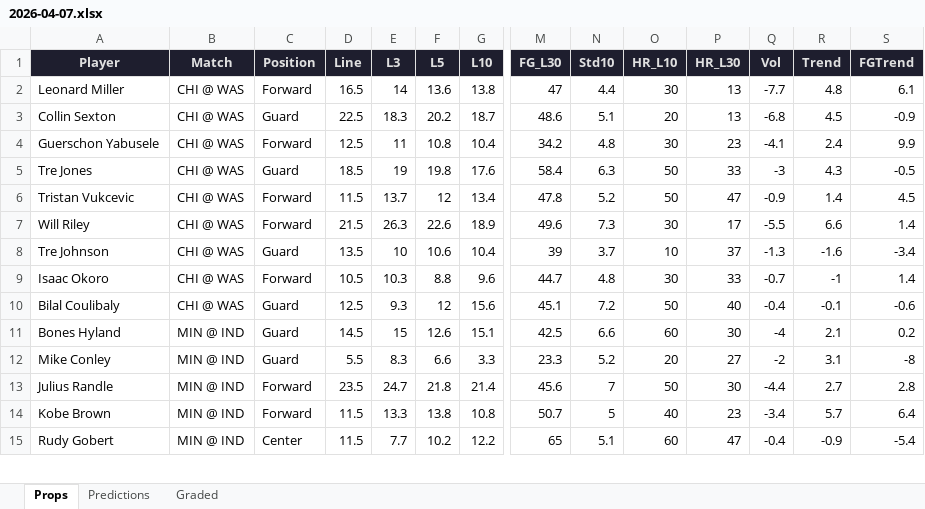
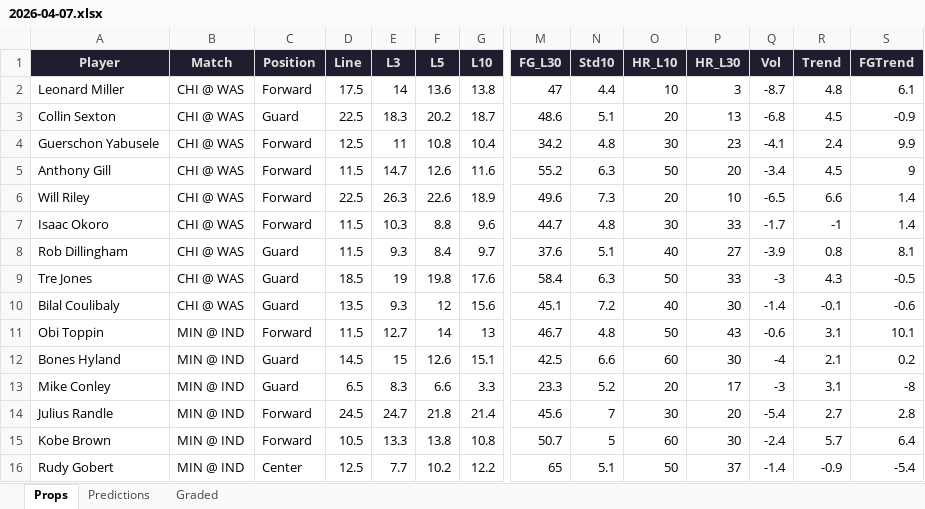
Before and after one commit to iamwerewolf1007/PropEdgeV9.2, an Excel workbook: daily/2026-04-07.xlsx, sheet Props, drawn as a sheet; only a part is shown, gaps mark what is left out; values as stored, in another font and other column widths than the file's, no borders; removed rows and columns are numbered as before the commit, all else as after; rows hold the shown columns only; the diff covers the shown part only; the diff names each change by its address in the sheet, - before the commit and + after, or states it on an @@ line.

```diff
--- a/daily/2026-04-07.xlsx (sheet Props)
+++ b/daily/2026-04-07.xlsx (sheet Props)
-D2 (Line): 16.5
+D2 (Line): 17.5
-O2 (HR_L10): 30
+O2 (HR_L10): 10
-P2 (HR_L30): 13
+P2 (HR_L30): 3
-Q2 (Vol): -7.7
+Q2 (Vol): -8.7
+row 5: Anthony Gill | CHI @ WAS | Forward | 11.5 | 14.7 | 12.6 | 11.6 | 55.2 | 6.3 | 50 | 20 | -3.4 | 4.5 | 9
+row 6: Will Riley | CHI @ WAS | Forward | 22.5 | 26.3 | 22.6 | 18.9 | 49.6 | 7.3 | 20 | 10 | -6.5 | 6.6 | 1.4
+row 7: Isaac Okoro | CHI @ WAS | Forward | 11.5 | 10.3 | 8.8 | 9.6 | 44.7 | 4.8 | 30 | 33 | -1.7 | -1 | 1.4
+row 8: Rob Dillingham | CHI @ WAS | Guard | 11.5 | 9.3 | 8.4 | 9.7 | 37.6 | 5.1 | 40 | 27 | -3.9 | 0.8 | 8.1
-row 6: Tristan Vukcevic | CHI @ WAS | Forward | 11.5 | 13.7 | 12 | 13.4 | 47.8 | 5.2 | 50 | 47 | -0.9 | 1.4 | 4.5
-row 7: Will Riley | CHI @ WAS | Forward | 21.5 | 26.3 | 22.6 | 18.9 | 49.6 | 7.3 | 30 | 17 | -5.5 | 6.6 | 1.4
-row 8: Tre Johnson | CHI @ WAS | Guard | 13.5 | 10 | 10.6 | 10.4 | 39 | 3.7 | 10 | 37 | -1.3 | -1.6 | -3.4
-row 9: Isaac Okoro | CHI @ WAS | Forward | 10.5 | 10.3 | 8.8 | 9.6 | 44.7 | 4.8 | 30 | 33 | -0.7 | -1 | 1.4
-D10 (Line): 12.5
+D10 (Line): 13.5
-O10 (HR_L10): 50
+O10 (HR_L10): 40
-P10 (HR_L30): 40
+P10 (HR_L30): 30
-Q10 (Vol): -0.4
+Q10 (Vol): -1.4
+row 11: Obi Toppin | MIN @ IND | Forward | 11.5 | 12.7 | 14 | 13 | 46.7 | 4.8 | 50 | 43 | -0.6 | 3.1 | 10.1
-D13 (Line): 5.5
+D13 (Line): 6.5
-P13 (HR_L30): 27
+P13 (HR_L30): 17
-Q13 (Vol): -2
+Q13 (Vol): -3
-D14 (Line): 23.5
+D14 (Line): 24.5
-O14 (HR_L10): 50
+O14 (HR_L10): 30
-P14 (HR_L30): 30
+P14 (HR_L30): 20
-Q14 (Vol): -4.4
+Q14 (Vol): -5.4
-D15 (Line): 11.5
+D15 (Line): 10.5
-O15 (HR_L10): 40
+O15 (HR_L10): 60
-P15 (HR_L30): 23
+P15 (HR_L30): 30
-Q15 (Vol): -3.4
+Q15 (Vol): -2.4
-D16 (Line): 11.5
+D16 (Line): 12.5
-O16 (HR_L10): 60
+O16 (HR_L10): 50
-P16 (HR_L30): 47
+P16 (HR_L30): 37
-Q16 (Vol): -0.4
+Q16 (Vol): -1.4
```
Also changed, not shown: 15 added rows, 15 removed rows, 11 moved rows and 126 edited cells elsewhere in this sheet, sheet Predictions, sheet Graded, 3 other files.
